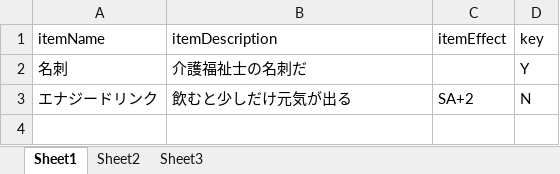
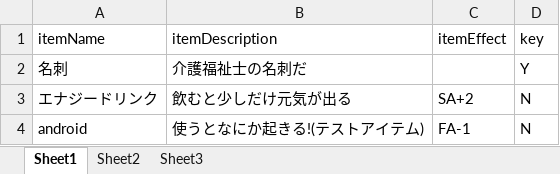
Before and after one commit to atakage/KaigoSeikatsu, an Excel workbook: Assets/Resources/excelData/AllItem.xlsx, sheet Sheet1, drawn as a sheet; values as stored, in another font and other column widths than the file's, no borders; the diff names each change by its address in the sheet, - before the commit and + after, or states it on an @@ line.

```diff
--- a/Assets/Resources/excelData/AllItem.xlsx (sheet Sheet1)
+++ b/Assets/Resources/excelData/AllItem.xlsx (sheet Sheet1)
+row 4: android | 使うとなにか起きる!(テストアイテム) | FA-1 | N
```
Also changed, not shown: Assets/Resources/excelData/AfterEvent.xlsx, 13 other files.
